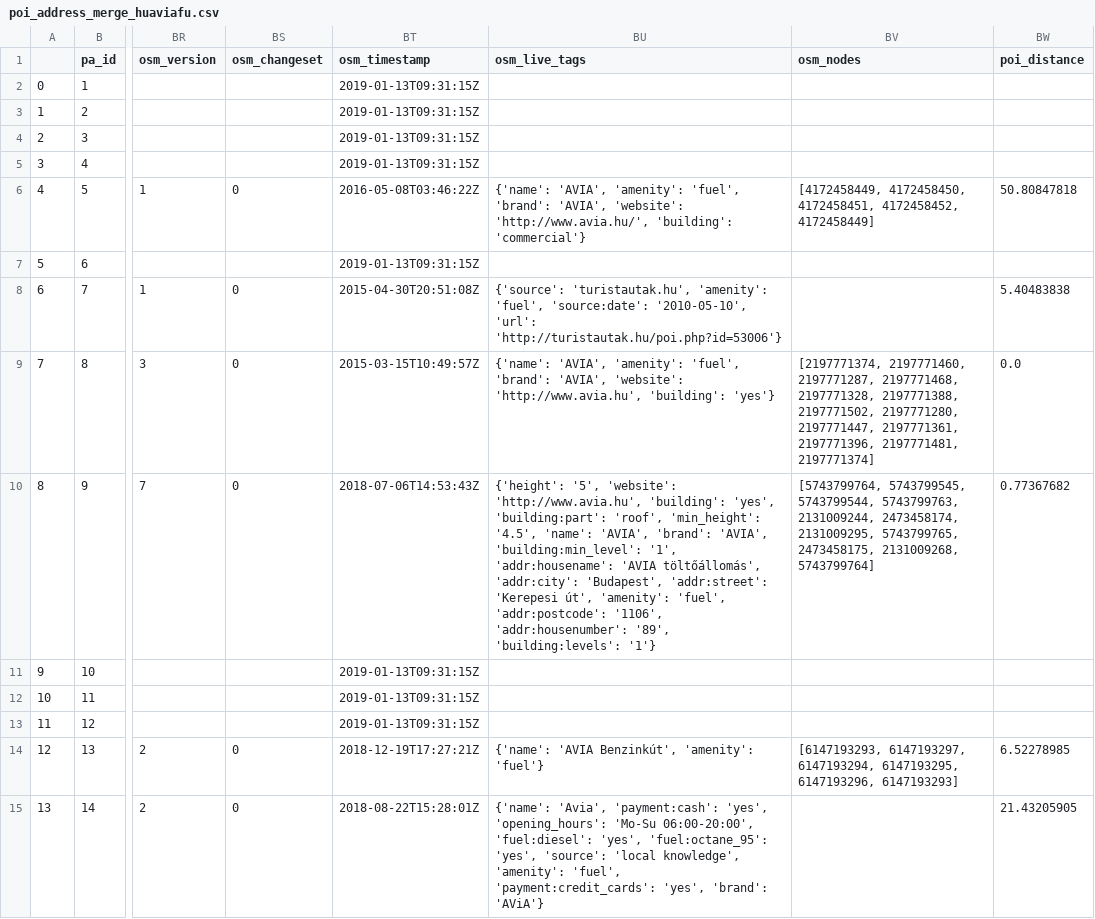
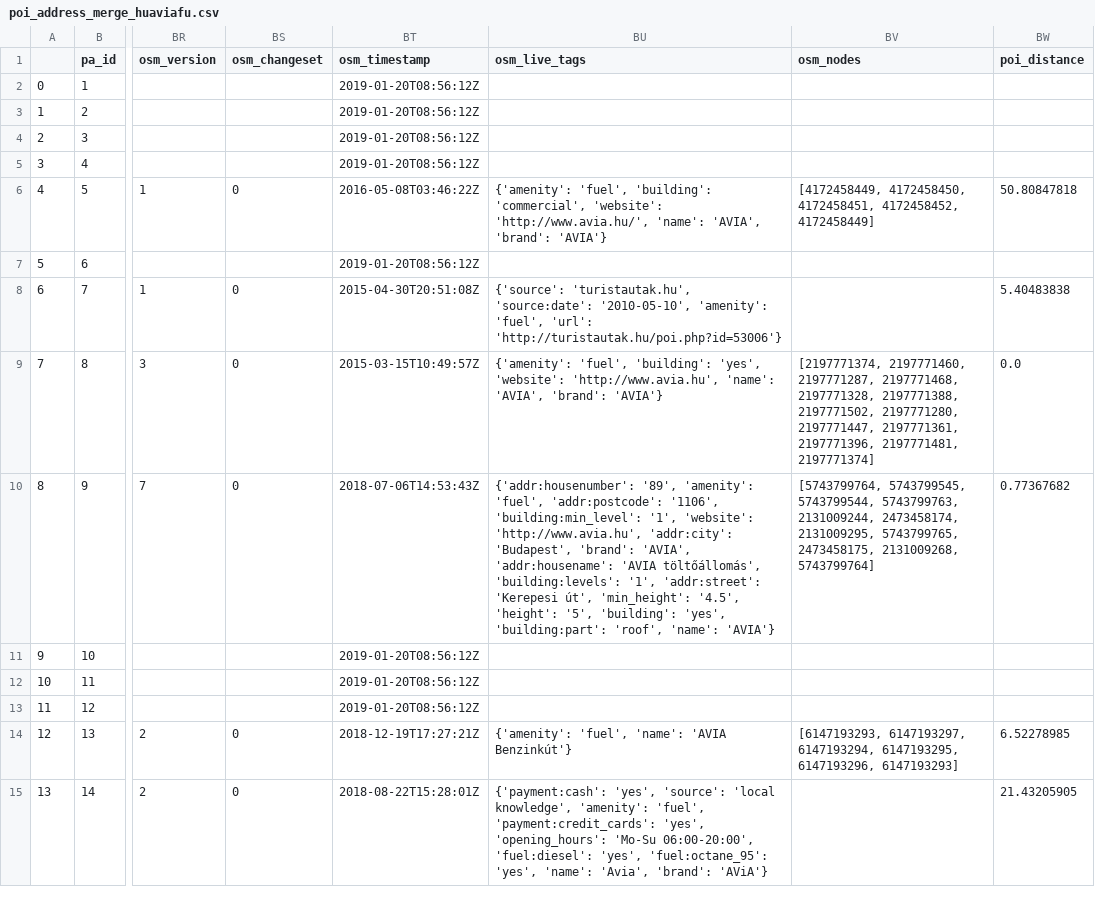
Before and after one commit to KAMI911/osm-import-request, a CSV file: hu_avia/poi_address_merge_huaviafu.csv, drawn as a sheet; only a part is shown, gaps mark what is left out; the diff covers the shown part only; the diff names each change by its address in the sheet, - before the commit and + after, or states it on an @@ line.

```diff
--- a/hu_avia/poi_address_merge_huaviafu.csv
+++ b/hu_avia/poi_address_merge_huaviafu.csv
-BT2:BT5 (osm_timestamp): 2019-01-13T09:31:15Z
+BT2:BT5 (osm_timestamp): 2019-01-20T08:56:12Z
-BU6 (osm_live_tags): {'name': 'AVIA', 'amenity': 'fuel', 'brand': 'AVIA', 'website': 'http://www.avia.hu/', 'building': 'commercial'}
+BU6 (osm_live_tags): {'amenity': 'fuel', 'building': 'commercial', 'website': 'http://www.avia.hu/', 'name': 'AVIA', 'brand': 'AVIA'}
-BT7 (osm_timestamp): 2019-01-13T09:31:15Z
+BT7 (osm_timestamp): 2019-01-20T08:56:12Z
-BU8 (osm_live_tags): {'source': 'turistautak.hu', 'amenity': 'fuel', 'source:date': '2010-05-10', 'url': 'http://turistautak.hu/poi.php?id=53006'}
+BU8 (osm_live_tags): {'source': 'turistautak.hu', 'source:date': '2010-05-10', 'amenity': 'fuel', 'url': 'http://turistautak.hu/poi.php?id=53006'}
-BU9 (osm_live_tags): {'name': 'AVIA', 'amenity': 'fuel', 'brand': 'AVIA', 'website': 'http://www.avia.hu', 'building': 'yes'}
+BU9 (osm_live_tags): {'amenity': 'fuel', 'building': 'yes', 'website': 'http://www.avia.hu', 'name': 'AVIA', 'brand': 'AVIA'}
-BU10 (osm_live_tags): {'height': '5', 'website': 'http://www.avia.hu', 'building': 'yes', 'building:part': 'roof', 'min_height': '4.5', 'name': 'AVIA', 'brand': 'AVIA', 'building:min_level': '1', 'addr:housename': 'AVIA töltőállomás', 'addr:city': 'Budapest', 'addr:street': 'Kerepesi út', 'amenity': 'fuel', 'addr:postcode': '1106', 'addr:housenumber': '89', 'building:levels': '1'}
+BU10 (osm_live_tags): {'addr:housenumber': '89', 'amenity': 'fuel', 'addr:postcode': '1106', 'building:min_level': '1', 'website': 'http://www.avia.hu', 'addr:city': 'Budapest', 'brand': 'AVIA', 'addr:housename': 'AVIA töltőállomás', 'building:levels': '1', 'addr:street': 'Kerepesi út', 'min_height': '4.5', 'height': '5', 'building': 'yes', 'building:part': 'roof', 'name': 'AVIA'}
-BT11:BT13 (osm_timestamp): 2019-01-13T09:31:15Z
+BT11:BT13 (osm_timestamp): 2019-01-20T08:56:12Z
-BU14 (osm_live_tags): {'name': 'AVIA Benzinkút', 'amenity': 'fuel'}
+BU14 (osm_live_tags): {'amenity': 'fuel', 'name': 'AVIA Benzinkút'}
-BU15 (osm_live_tags): {'name': 'Avia', 'payment:cash': 'yes', 'opening_hours': 'Mo-Su 06:00-20:00', 'fuel:diesel': 'yes', 'fuel:octane_95': 'yes', 'source': 'local knowledge', 'amenity': 'fuel', 'payment:credit_cards': 'yes', 'brand': 'AViA'}
+BU15 (osm_live_tags): {'payment:cash': 'yes', 'source': 'local knowledge', 'amenity': 'fuel', 'payment:credit_cards': 'yes', 'opening_hours': 'Mo-Su 06:00-20:00', 'fuel:diesel': 'yes', 'fuel:octane_95': 'yes', 'name': 'Avia', 'brand': 'AViA'}
```
Also changed, not shown: 67 edited cells elsewhere in this file, hu_benu/poi_address_merge_hubenupha.csv, hu_cba/poi_address_merge_hucbacon.csv, 47 other files.
